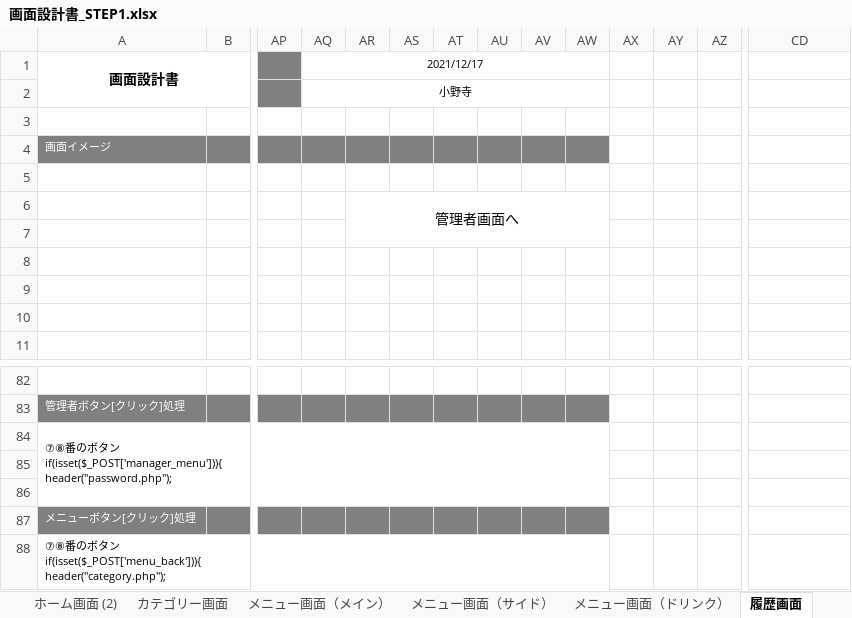
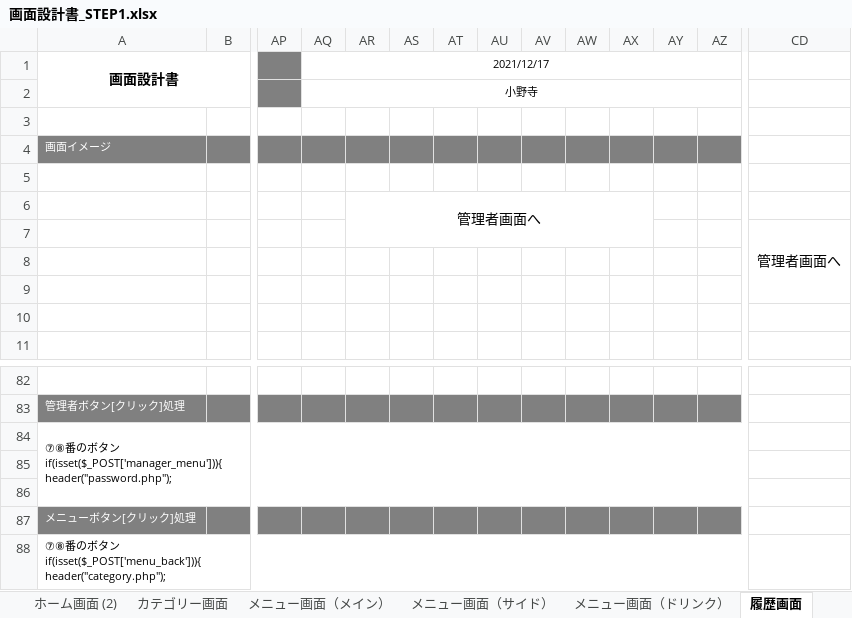
Before and after one commit to satotodob/D_Group_project, an Excel workbook: 設計書確定版/STEP1/画面設計書_STEP1.xlsx, sheet 履歴画面, drawn as a sheet; only a part is shown, gaps mark what is left out; values as stored, in another font and other column widths than the file's, no borders; charts and pictures not drawn; removed rows and columns are numbered as before the commit, all else as after; rows hold the shown columns only; the diff covers the shown part only; the diff names each change by its address in the sheet, - before the commit and + after, or states it on an @@ line.

```diff
--- a/設計書確定版/STEP1/画面設計書_STEP1.xlsx (sheet 履歴画面)
+++ b/設計書確定版/STEP1/画面設計書_STEP1.xlsx (sheet 履歴画面)
-AQ1:AW1 merged
+AQ1:AZ1 merged
-AQ2:AW2 merged
+AQ2:AZ2 merged
-AX4:AZ4 fill: none
+AX4:AZ4 fill: #808080
-AR6:AW7 merged
+AR6:AX7 merged
-row 7: (empty)
+row 7:  |  |  |  |  |  |  |  |  |  |  |  |  | 管理者画面へ
+CD7:CD9 merged
-AX83:AZ83 fill: none
+AX83:AZ83 fill: #808080
-A84:AW86 merged
+A84:AZ86 merged
-AX87:AZ87 fill: none
+AX87:AZ87 fill: #808080
-A88:AW88 merged
+A88:AZ88 merged
```
Also changed, not shown: cell formats and merged cells elsewhere in this sheet, charts or pictures, 設計書確定版/STEP2/画面設計書part2.xlsx.
